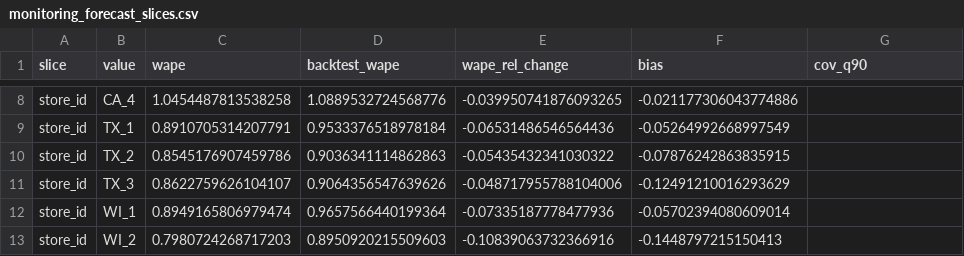
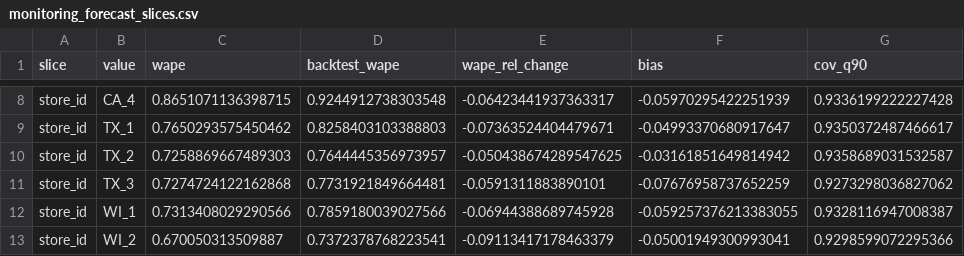
Before and after one commit to JCHETAN26/demand-intel, a CSV file: evaluation/monitoring_forecast_slices.csv, drawn as a sheet; only a part is shown, gaps mark what is left out; the diff covers the shown part only; the diff names each change by its address in the sheet, - before the commit and + after, or states it on an @@ line.

```diff
--- a/evaluation/monitoring_forecast_slices.csv
+++ b/evaluation/monitoring_forecast_slices.csv
-C8 (wape): 1.0454487813538258
+C8 (wape): 0.8651071136398715
-D8 (backtest_wape): 1.0889532724568776
+D8 (backtest_wape): 0.9244912738303548
-E8 (wape_rel_change): -0.039950741876093265
+E8 (wape_rel_change): -0.06423441937363317
-F8 (bias): -0.021177306043774886
+F8 (bias): -0.05970295422251939
-G8 (cov_q90): (empty)
+G8 (cov_q90): 0.9336199222227428
-C9 (wape): 0.8910705314207791
+C9 (wape): 0.7650293575450462
-D9 (backtest_wape): 0.9533376518978184
+D9 (backtest_wape): 0.8258403103388803
-E9 (wape_rel_change): -0.06531486546564436
+E9 (wape_rel_change): -0.07363524404479671
-F9 (bias): -0.05264992668997549
+F9 (bias): -0.04993370680917647
-G9 (cov_q90): (empty)
+G9 (cov_q90): 0.9350372487466617
-C10 (wape): 0.8545176907459786
+C10 (wape): 0.7258869667489303
-D10 (backtest_wape): 0.9036341114862863
+D10 (backtest_wape): 0.7644445356973957
-E10 (wape_rel_change): -0.05435432341030322
+E10 (wape_rel_change): -0.050438674289547625
-F10 (bias): -0.07876242863835915
+F10 (bias): -0.03161851649814942
-G10 (cov_q90): (empty)
+G10 (cov_q90): 0.9358689031532587
-C11 (wape): 0.8622759626104107
+C11 (wape): 0.7274724122162868
-D11 (backtest_wape): 0.9064356547639626
+D11 (backtest_wape): 0.7731921849664481
-E11 (wape_rel_change): -0.048717955788104006
+E11 (wape_rel_change): -0.0591311883890101
-F11 (bias): -0.12491210016293629
+F11 (bias): -0.07676958737652259
-G11 (cov_q90): (empty)
+G11 (cov_q90): 0.9273298036827062
-C12 (wape): 0.8949165806979474
+C12 (wape): 0.7313408029290566
-D12 (backtest_wape): 0.9657566440199364
+D12 (backtest_wape): 0.7859180039027566
-E12 (wape_rel_change): -0.07335187778477936
+E12 (wape_rel_change): -0.06944388689745928
-F12 (bias): -0.05702394080609014
+F12 (bias): -0.059257376213383055
-G12 (cov_q90): (empty)
+G12 (cov_q90): 0.9328116947008387
-C13 (wape): 0.7980724268717203
+C13 (wape): 0.670050313509887
-D13 (backtest_wape): 0.8950920215509603
+D13 (backtest_wape): 0.7372378768223541
-E13 (wape_rel_change): -0.10839063732366916
+E13 (wape_rel_change): -0.09113417178463379
-F13 (bias): -0.1448797215150413
+F13 (bias): -0.05001949300993041
-G13 (cov_q90): (empty)
+G13 (cov_q90): 0.9298599072295366
```
Also changed, not shown: 35 edited cells elsewhere in this file, evaluation/model_comparison.csv, 8 other files.
